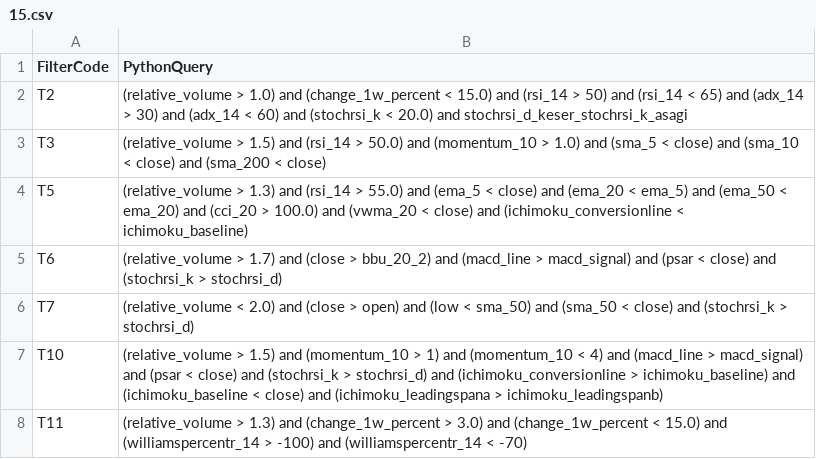
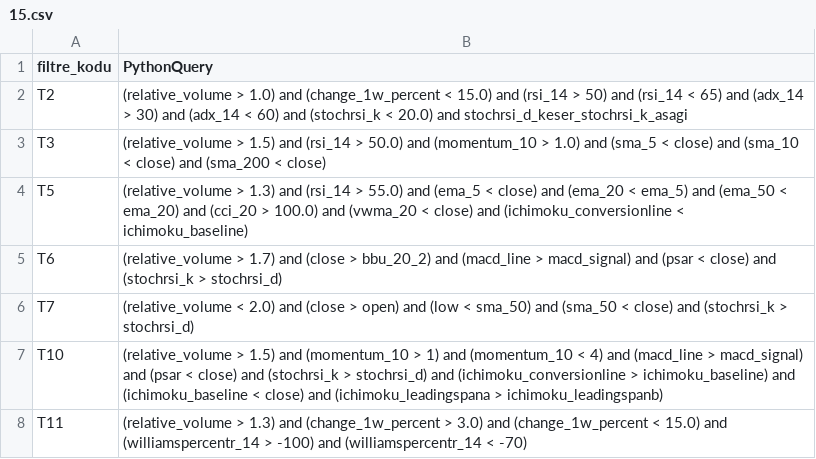
Before and after one commit to TugrulKaraaslan/finansal-analiz-sistemi, a CSV file: veri/15.csv, drawn as a sheet; only a part is shown.

Commit message:
fix: 15.csv sütun başlığı 'FilterCode' → 'filtre_kodu' olarak güncellendi

```diff
--- a/veri/15.csv
+++ b/veri/15.csv
@@ -1,2 +1,2 @@
-FilterCode;PythonQuery
+filtre_kodu;PythonQuery
 T2;(relative_volume > 1.0) and (change_1w_percent < 15.0) and (rsi_14 > 50) and (rsi_14 < 65) and (adx_14 > 30) and (adx_14 < 60) and (stochrsi_k < 20.0) and stochrsi_d_keser_stochrsi_k_asagi
```
